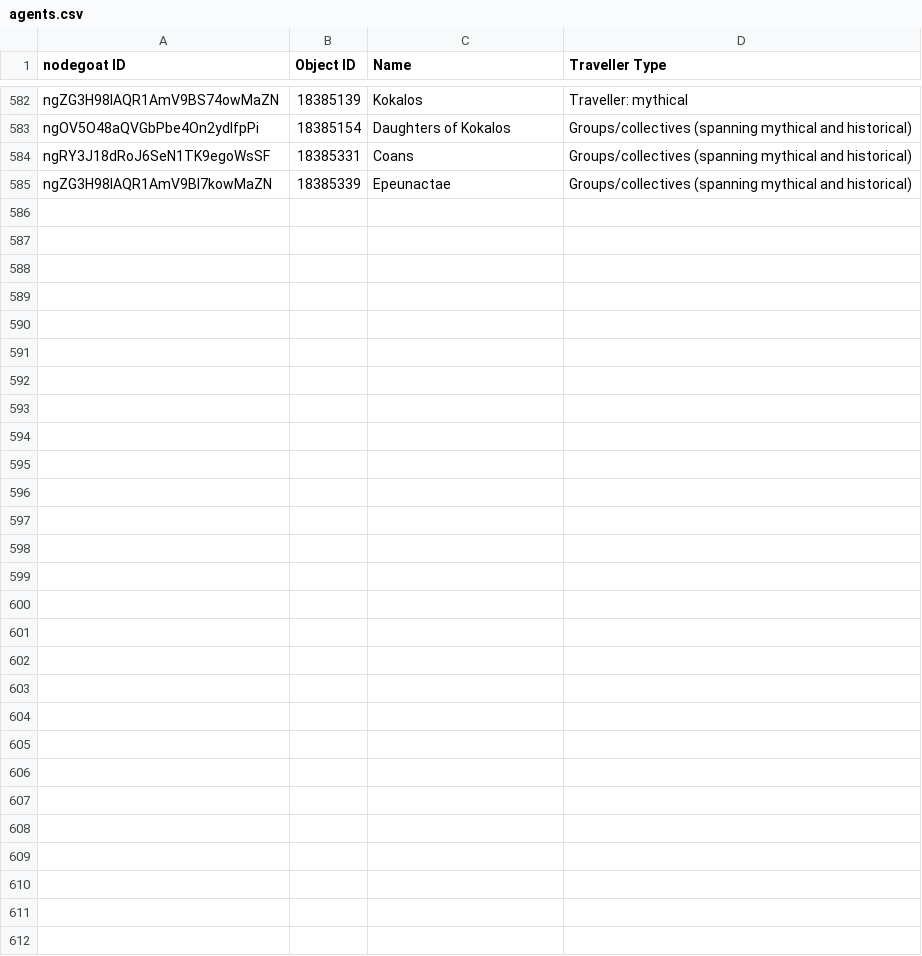
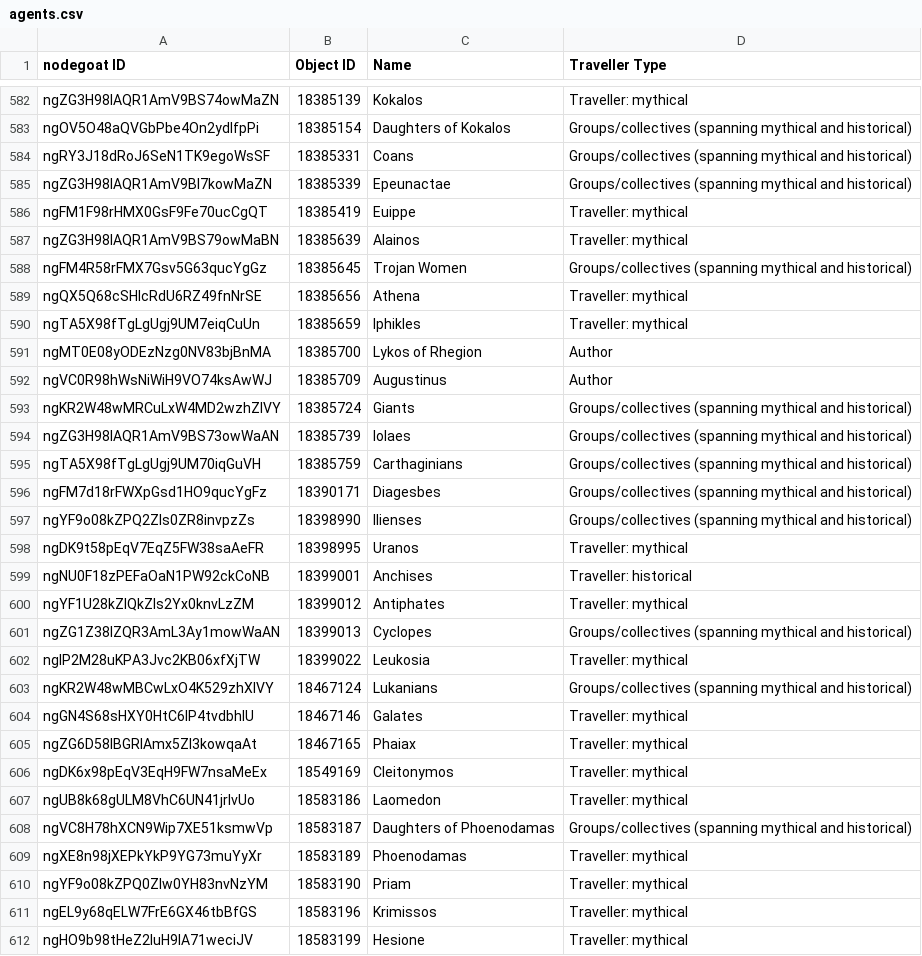
Before and after one commit to pyzmark/migmag, a CSV file: agents.csv, drawn as a sheet; only a part is shown, gaps mark what is left out.

Commit message:
Fixed bug preventing conversion of json to csv. Required index reset after each cull function. Switched light and dark map so dark is now default again. Data updated.

```diff
--- a/agents.csv
+++ b/agents.csv
@@ -585 +585,28 @@ ngRY3J18dRoJ6SeN1TK9egoWsSF,18385331,Coans,Groups/collectives (spanning mythical
 ngZG3H98lAQR1AmV9BI7kowMaZN,18385339,Epeunactae,Groups/collectives (spanning mythical and historical)
+ngFM1F98rHMX0GsF9Fe70ucCgQT,18385419,Euippe,Traveller: mythical
+ngZG3H98lAQR1AmV9BS79owMaBN,18385639,Alainos,Traveller: mythical
+ngFM4R58rFMX7Gsv5G63qucYgGz,18385645,Trojan Women,Groups/collectives (spanning mythical and historical)
+ngQX5Q68cSHIcRdU6RZ49fnNrSE,18385656,Athena,Traveller: mythical
+ngTA5X98fTgLgUgj9UM7eiqCuUn,18385659,Iphikles,Traveller: mythical
+ngMT0E08yODEzNzg0NV83bjBnMA,18385700,Lykos of Rhegion,Author
+ngVC0R98hWsNiWiH9VO74ksAwWJ,18385709,Augustinus,Author
+ngKR2W48wMRCuLxW4MD2wzhZlVY,18385724,Giants,Groups/collectives (spanning mythical and historical)
+ngZG3H98lAQR1AmV9BS73owWaAN,18385739,Iolaes,Groups/collectives (spanning mythical and historical)
+ngTA5X98fTgLgUgj9UM70iqGuVH,18385759,Carthaginians,Groups/collectives (spanning mythical and historical)
+ngFM7d18rFWXpGsd1HO9qucYgFz,18390171,Diagesbes,Groups/collectives (spanning mythical and historical)
+ngYF9o08kZPQ2Zls0ZR8invpzZs,18398990,Ilienses,Groups/collectives (spanning mythical and historical)
+ngDK9t58pEqV7EqZ5FW38saAeFR,18398995,Uranos,Traveller: mythical
+ngNU0F18zPEFaOaN1PW92ckCoNB,18399001,Anchises,Traveller: historical
+ngYF1U28kZlQkZls2Yx0knvLzZM,18399012,Antiphates,Traveller: mythical
+ngZG1Z38lZQR3AmL3Ay1mowWaAN,18399013,Cyclopes,Groups/collectives (spanning mythical and historical)
+ngIP2M28uKPA3Jvc2KB06xfXjTW,18399022,Leukosia,Traveller: mythical
+ngKR2W48wMBCwLxO4K529zhXlVY,18467124,Lukanians,Groups/collectives (spanning mythical and historical)
+ngGN4S68sHXY0HtC6IP4tvdbhIU,18467146,Galates,Traveller: mythical
+ngZG6D58lBGRlAmx5ZI3kowqaAt,18467165,Phaiax,Traveller: mythical
+ngDK6x98pEqV3EqH9FW7nsaMeEx,18549169,Cleitonymos,Traveller: mythical
+ngUB8k68gULM8VhC6UN41jrlvUo,18583186,Laomedon,Traveller: mythical
+ngVC8H78hXCN9Wip7XE51ksmwVp,18583187,Daughters of Phoenodamas,Groups/collectives (spanning mythical and historical)
+ngXE8n98jXEPkYkP9YG73muYyXr,18583189,Phoenodamas,Traveller: mythical
+ngYF9o08kZPQ0Zlw0YH83nvNzYM,18583190,Priam,Traveller: mythical
+ngEL9y68qELW7FrE6GX46tbBfGS,18583196,Krimissos,Traveller: mythical
+ngHO9b98tHeZ2IuH9IA71weciJV,18583199,Hesione,Traveller: mythical
```
Also changed, not shown: 10 other files.
